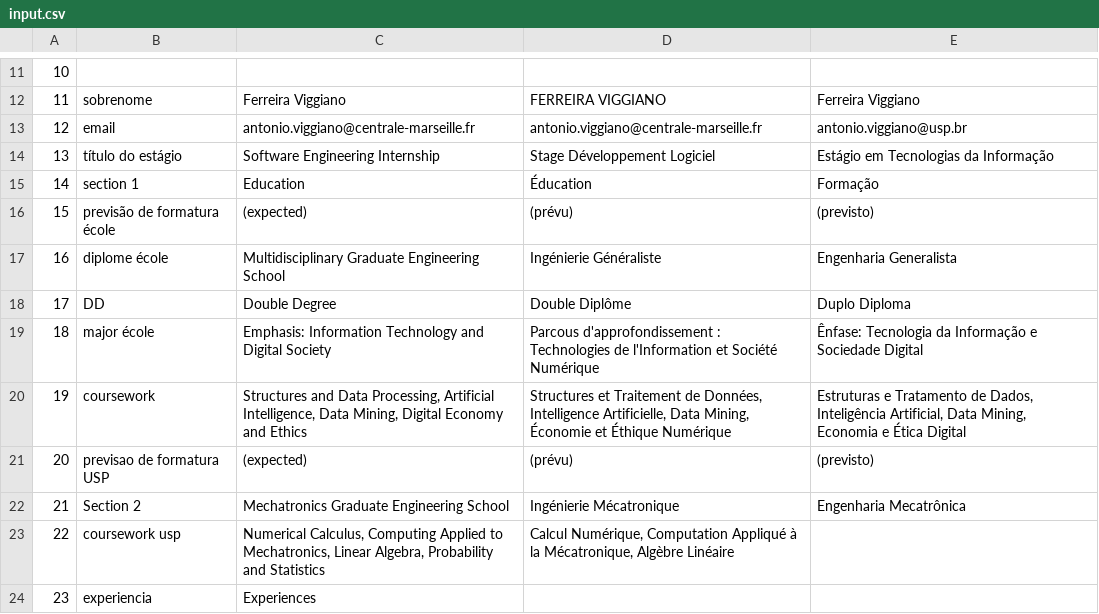
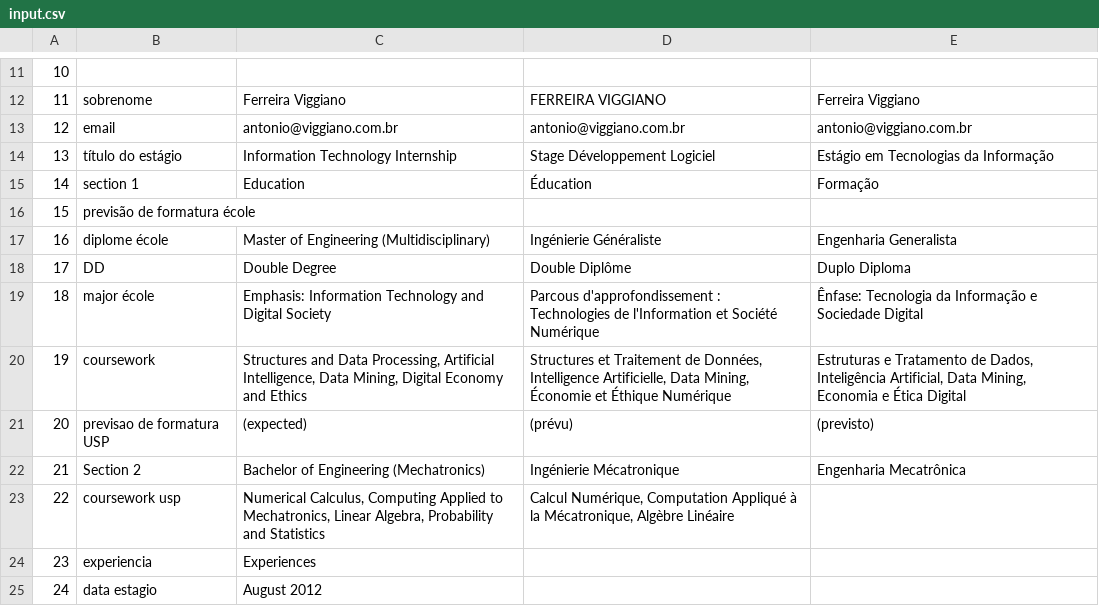
Before and after one commit to aviggiano/texcel, a CSV file: input.csv, drawn as a sheet; only a part is shown, gaps mark what is left out; the shorter side is filled out with more unchanged rows.

Commit message:
some modifs

```diff
--- a/input.csv
+++ b/input.csv
@@ -12,7 +12,7 @@
 11;sobrenome;Ferreira Viggiano;FERREIRA VIGGIANO;Ferreira Viggiano
-12;email;antonio.viggiano@centrale-marseille.fr;antonio.viggiano@centrale-marseille.fr;antonio.viggiano@usp.br
-13;título do estágio;Software Engineering Internship;Stage Développement Logiciel;Estágio em Tecnologias da Informação
+12;email;antonio@viggiano.com.br;antonio@viggiano.com.br;antonio@viggiano.com.br
+13;título do estágio;Information Technology Internship;Stage Développement Logiciel;Estágio em Tecnologias da Informação
 14;section 1;Education;Éducation;Formação
-15;previsão de formatura école;(expected);(prévu);(previsto)
-16;diplome école;Multidisciplinary Graduate Engineering School;Ingénierie Généraliste;Engenharia Generalista
+15;previsão de formatura école;;;
+16;diplome école;Master of Engineering (Multidisciplinary);Ingénierie Généraliste;Engenharia Generalista
 17;DD;Double Degree;Double Diplôme;Duplo Diploma
@@ -21,3 +21,3 @@
 20;previsao de formatura USP;(expected);(prévu);(previsto)
-21;Section 2;Mechatronics Graduate Engineering School;Ingénierie Mécatronique;Engenharia Mecatrônica
+21;Section 2;Bachelor of Engineering (Mechatronics);Ingénierie Mécatronique;Engenharia Mecatrônica
 22;coursework usp;Numerical Calculus, Computing Applied to Mechatronics, Linear Algebra, Probability and Statistics ;Calcul Numérique, Computation Appliqué à la Mécatronique, Algèbre Linéaire;
```
